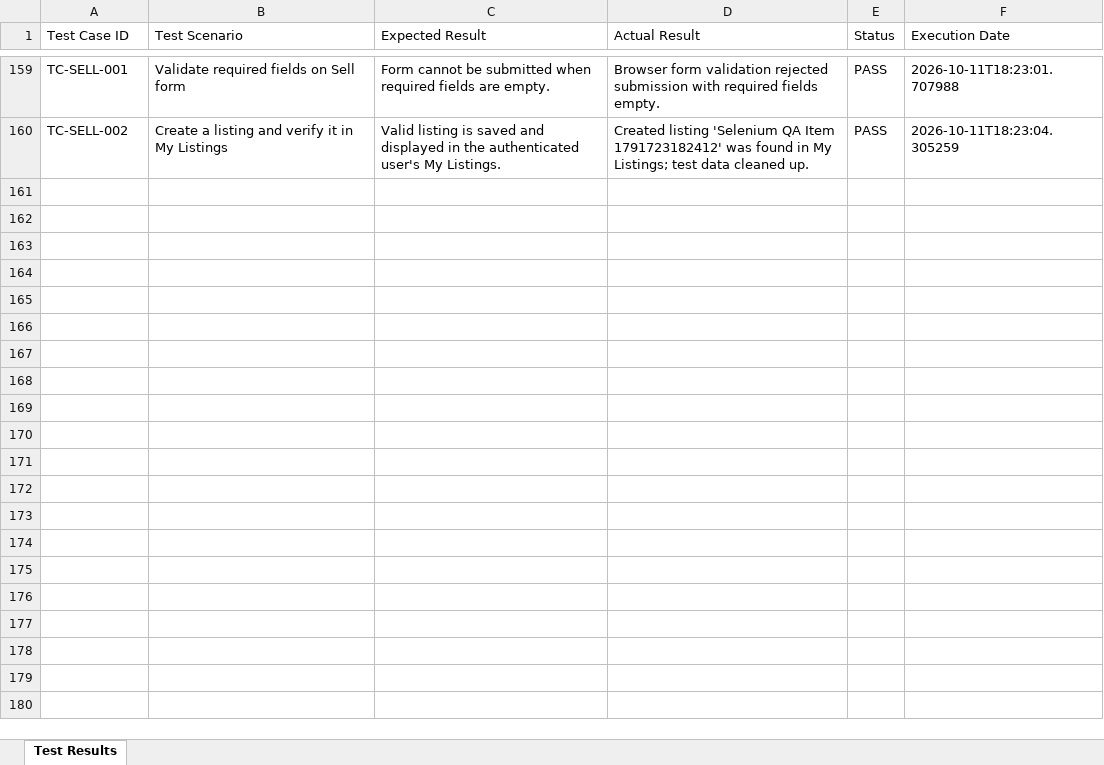
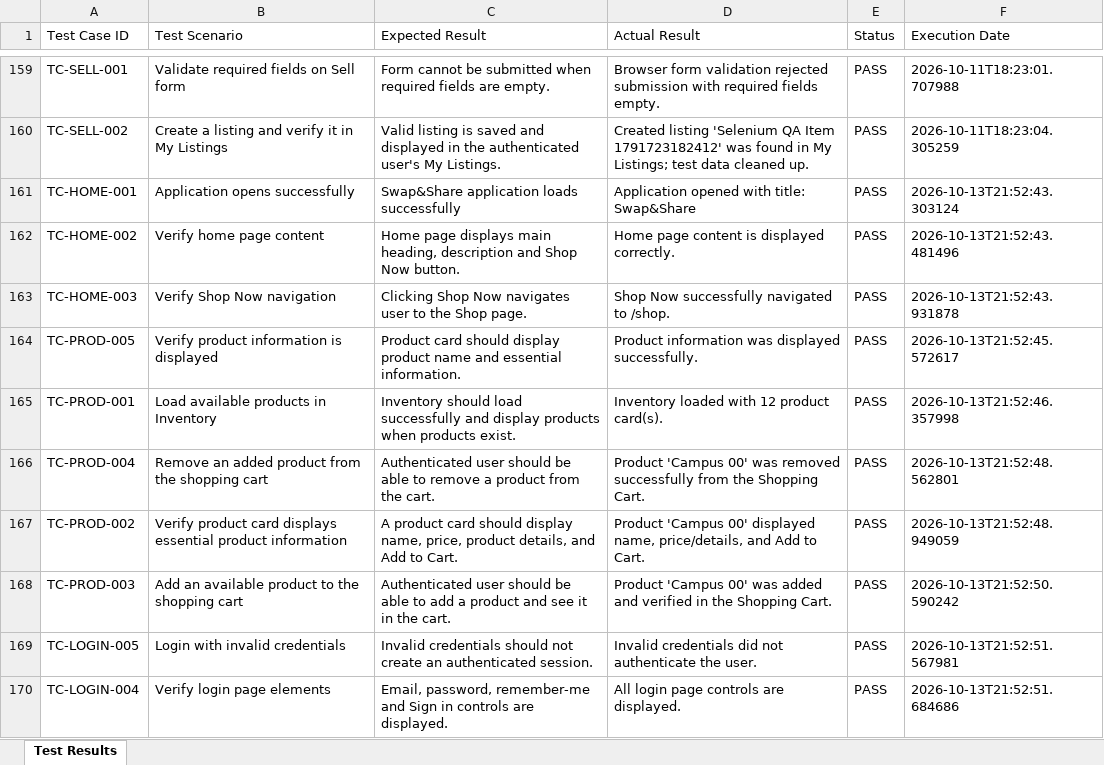
Before and after one commit to stackdev-ash/Swap-Share-testing, an Excel workbook: test-results/selenium_test_results.xlsx, sheet Test Results, drawn as a sheet; only a part is shown, gaps mark what is left out; values as stored, in another font and other column widths than the file's, no borders; the diff covers the shown part only; the diff names each change by its address in the sheet, - before the commit and + after, or states it on an @@ line.

Commit message:
Test case TC-SELL-003 and TC-SELL-004 added to SellTest.java and updated the excel sheet.

```diff
--- a/test-results/selenium_test_results.xlsx (sheet Test Results)
+++ b/test-results/selenium_test_results.xlsx (sheet Test Results)
+row 161: TC-HOME-001 | Application opens successfully | Swap&Share application loads successfully | Application opened with title: Swap&Share | PASS | 2026-10-13T21:52:43.303124
+row 162: TC-HOME-002 | Verify home page content | Home page displays main heading, description and Shop Now button. | Home page content is displayed correctly. | PASS | 2026-10-13T21:52:43.481496
+row 163: TC-HOME-003 | Verify Shop Now navigation | Clicking Shop Now navigates user to the Shop page. | Shop Now successfully navigated to /shop. | PASS | 2026-10-13T21:52:43.931878
+row 164: TC-PROD-005 | Verify product information is displayed | Product card should display product name and essential information. | Product information was displayed successfully. | PASS | 2026-10-13T21:52:45.572617
+row 165: TC-PROD-001 | Load available products in Inventory | Inventory should load successfully and display products when products exist. | Inventory loaded with 12 product card(s). | PASS | 2026-10-13T21:52:46.357998
+row 166: TC-PROD-004 | Remove an added product from the shopping cart | Authenticated user should be able to remove a product from the cart. | Product 'Campus 00' was removed successfully from the Shopping Cart. | PASS | 2026-10-13T21:52:48.562801
+row 167: TC-PROD-002 | Verify product card displays essential product information | A product card should display name, price, product details, and Add to Cart. | Product 'Campus 00' displayed name, price/details, and Add to Cart. | PASS | 2026-10-13T21:52:48.949059
+row 168: TC-PROD-003 | Add an available product to the shopping cart | Authenticated user should be able to add a product and see it in the cart. | Product 'Campus 00' was added and verified in the Shopping Cart. | PASS | 2026-10-13T21:52:50.590242
+row 169: TC-LOGIN-005 | Login with invalid credentials | Invalid credentials should not create an authenticated session. | Invalid credentials did not authenticate the user. | PASS | 2026-10-13T21:52:51.567981
+row 170: TC-LOGIN-004 | Verify login page elements | Email, password, remember-me and Sign in controls are displayed. | All login page controls are displayed. | PASS | 2026-10-13T21:52:51.684686
```
Also changed, not shown: 50 added rows elsewhere in this sheet, 1 other file.
